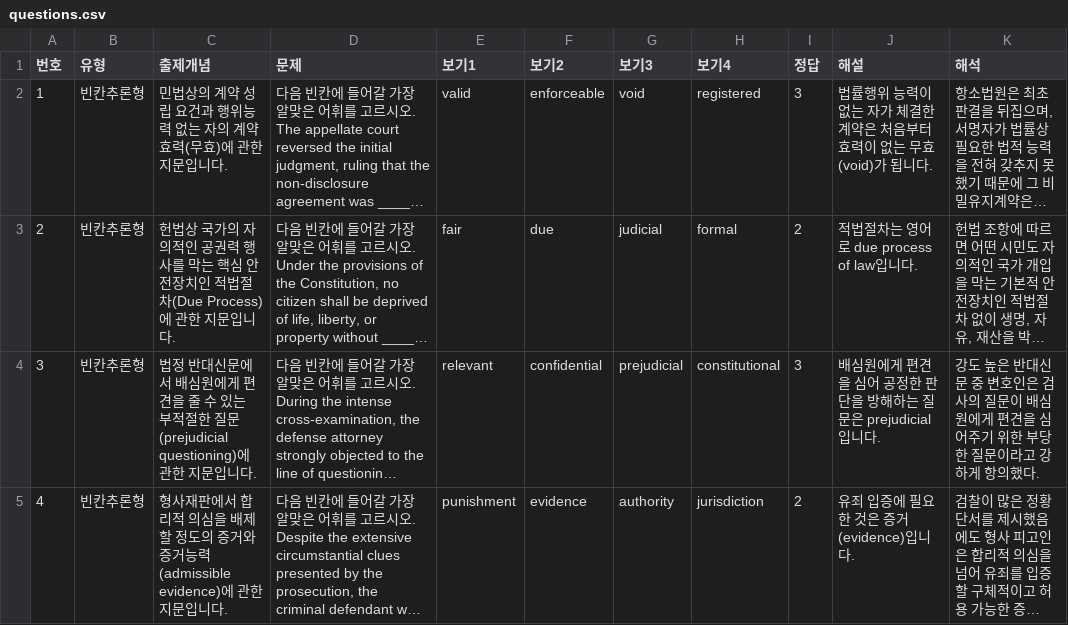
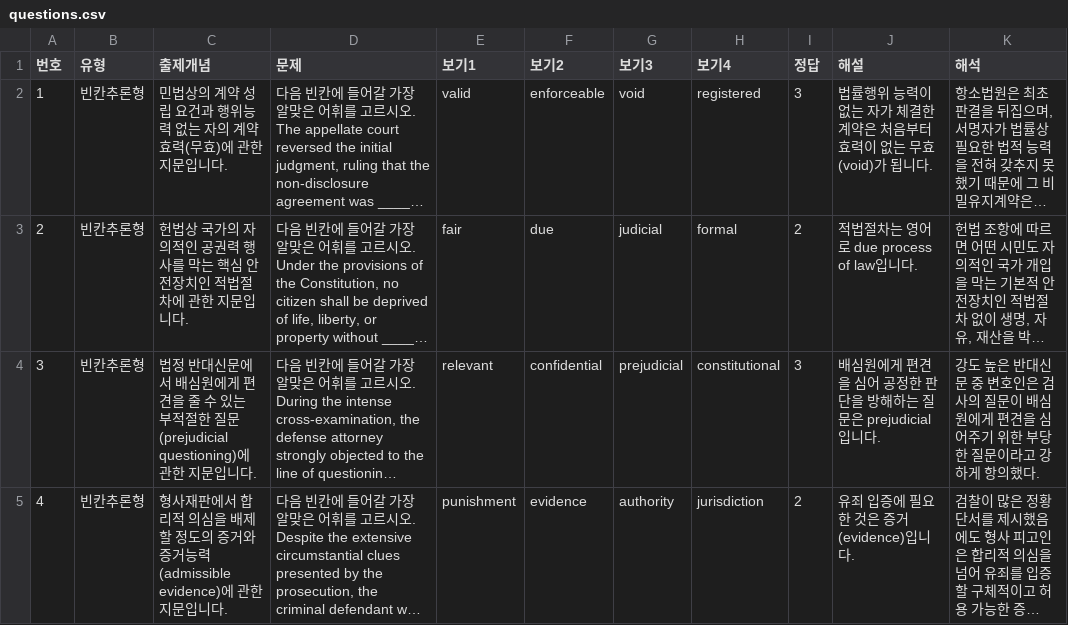
Before and after one commit to davidhor2026/law-english, a CSV file: questions.csv, drawn as a sheet; only a part is shown; long unchanged cells end in …; the diff names each change by its address in the sheet, - before the commit and + after, or states it on an @@ line.

Commit message:
Update questions.csv

```diff
--- a/questions.csv
+++ b/questions.csv
-C3 (출제개념): …적법절차(Due Process)에 관한…
+C3 (출제개념): …적법절차에 관한…
```
